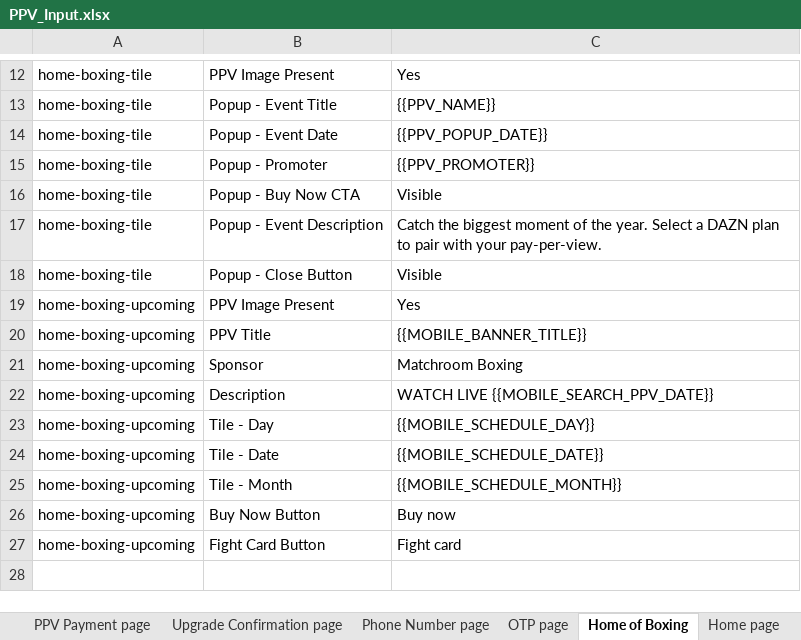
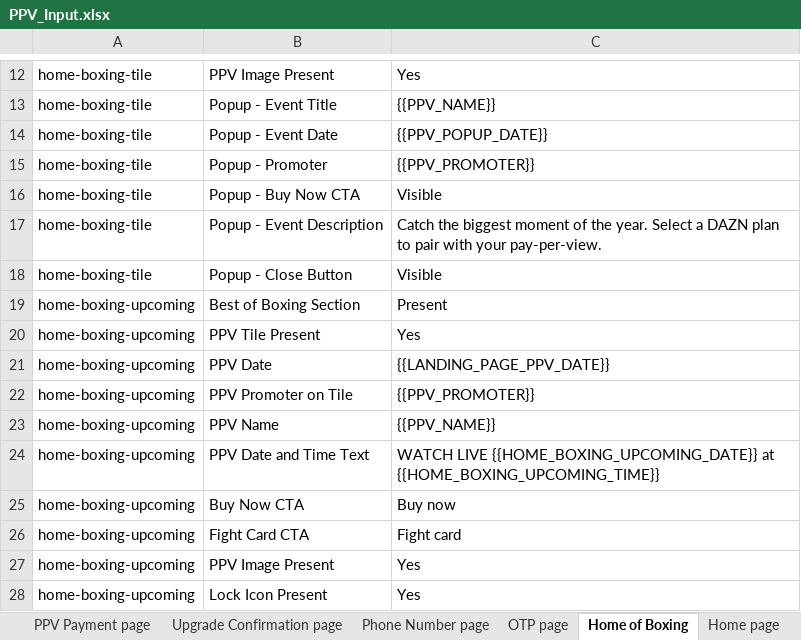
Before and after one commit to gopi-sanagapalli/PPV-End-to-End-Automation, an Excel workbook: data/PPV_Input.xlsx, sheet Home of Boxing, drawn as a sheet; only a part is shown, gaps mark what is left out; values as stored, in another font and other column widths than the file's, no borders; removed rows and columns are numbered as before the commit, all else as after; the diff names each change by its address in the sheet, - before the commit and + after, or states it on an @@ line.

```diff
--- a/data/PPV_Input.xlsx (sheet Home of Boxing)
+++ b/data/PPV_Input.xlsx (sheet Home of Boxing)
+row 19: home-boxing-upcoming | Best of Boxing Section | Present
+row 20: home-boxing-upcoming | PPV Tile Present | Yes
+row 21: home-boxing-upcoming | PPV Date | {{LANDING_PAGE_PPV_DATE}}
+row 22: home-boxing-upcoming | PPV Promoter on Tile | {{PPV_PROMOTER}}
+row 23: home-boxing-upcoming | PPV Name | {{PPV_NAME}}
+row 24: home-boxing-upcoming | PPV Date and Time Text | WATCH LIVE {{HOME_BOXING_UPCOMING_DATE}} at {{HOME_BOXING_UPCOMING_TIME}}
+row 25: home-boxing-upcoming | Buy Now CTA | Buy now
+row 26: home-boxing-upcoming | Fight Card CTA | Fight card
-row 20: home-boxing-upcoming | PPV Title | {{MOBILE_BANNER_TITLE}}
-row 21: home-boxing-upcoming | Sponsor | Matchroom Boxing
-B28: Description
+B28: Lock Icon Present
-C28: WATCH LIVE {{MOBILE_SEARCH_PPV_DATE}}
+C28: Yes
-row 23: home-boxing-upcoming | Tile - Day | {{MOBILE_SCHEDULE_DAY}}
-row 24: home-boxing-upcoming | Tile - Date | {{MOBILE_SCHEDULE_DATE}}
-row 25: home-boxing-upcoming | Tile - Month | {{MOBILE_SCHEDULE_MONTH}}
-row 26: home-boxing-upcoming | Buy Now Button | Buy now
-row 27: home-boxing-upcoming | Fight Card Button | Fight card
```
Also changed, not shown: sheet Schedule page, sheet Landing page, sheet Home page, sheet Search page, other sheet tabs.
